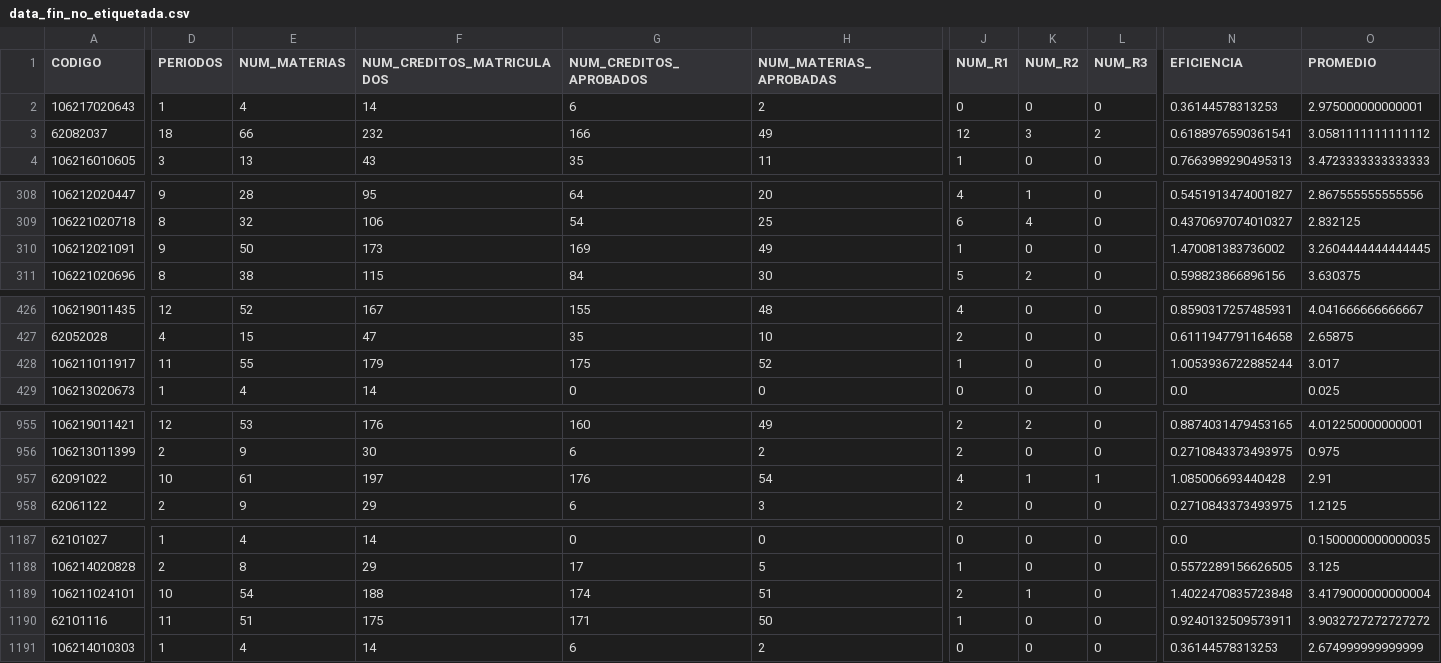
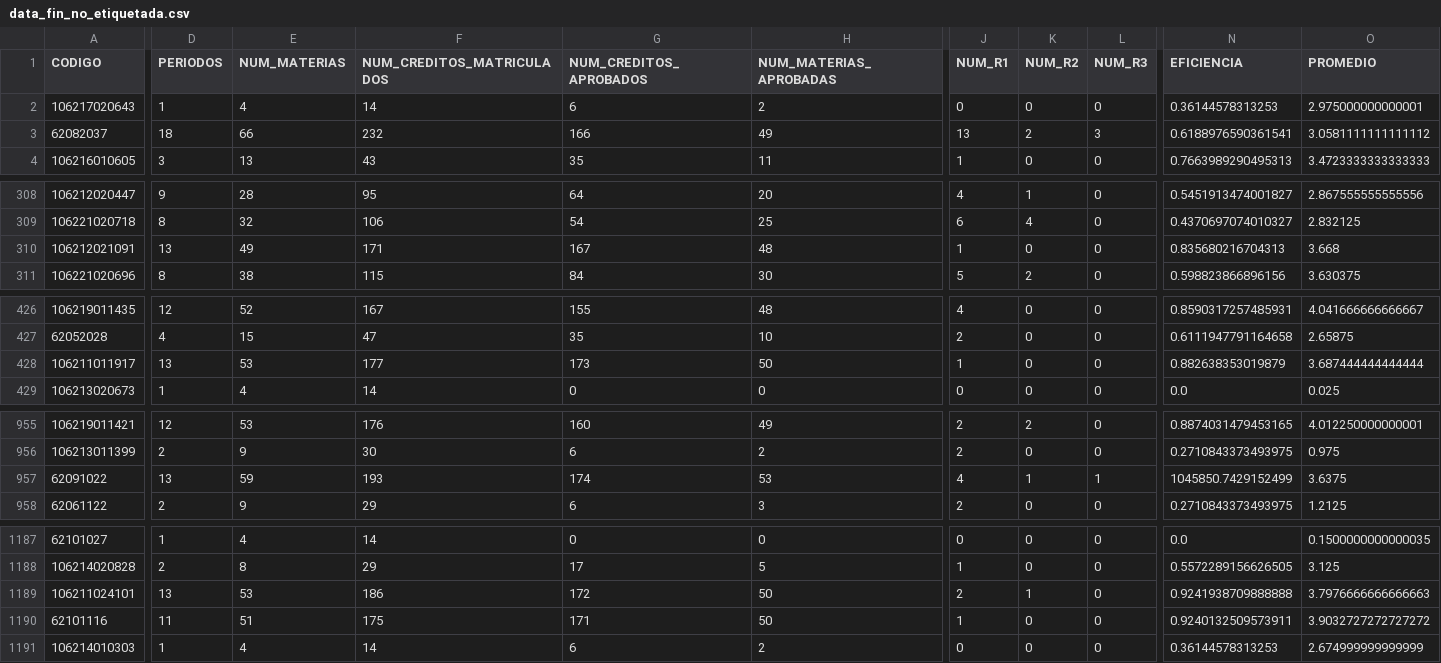
Before and after one commit to amuoz23/Desersion_Lic_Matematicas, a CSV file: data/features/data_fin_no_etiquetada.csv, drawn as a sheet; only a part is shown, gaps mark what is left out; the diff covers the shown part only; the diff names each change by its address in the sheet, - before the commit and + after, or states it on an @@ line.

```diff
--- a/data/features/data_fin_no_etiquetada.csv
+++ b/data/features/data_fin_no_etiquetada.csv
-J3 (NUM_R1): 12
+J3 (NUM_R1): 13
-K3 (NUM_R2): 3
+K3 (NUM_R2): 2
-L3 (NUM_R3): 2
+L3 (NUM_R3): 3
-D310 (PERIODOS): 9
+D310 (PERIODOS): 13
-E310 (NUM_MATERIAS): 50
+E310 (NUM_MATERIAS): 49
-F310 (NUM_CREDITOS_MATRICULADOS): 173
+F310 (NUM_CREDITOS_MATRICULADOS): 171
-G310 (NUM_CREDITOS_APROBADOS): 169
+G310 (NUM_CREDITOS_APROBADOS): 167
-H310 (NUM_MATERIAS_APROBADAS): 49
+H310 (NUM_MATERIAS_APROBADAS): 48
-N310 (EFICIENCIA): 1.470081383736002
+N310 (EFICIENCIA): 0.835680216704313
-O310 (PROMEDIO): 3.2604444444444445
+O310 (PROMEDIO): 3.668
-D428 (PERIODOS): 11
+D428 (PERIODOS): 13
-E428 (NUM_MATERIAS): 55
+E428 (NUM_MATERIAS): 53
-F428 (NUM_CREDITOS_MATRICULADOS): 179
+F428 (NUM_CREDITOS_MATRICULADOS): 177
-G428 (NUM_CREDITOS_APROBADOS): 175
+G428 (NUM_CREDITOS_APROBADOS): 173
-H428 (NUM_MATERIAS_APROBADAS): 52
+H428 (NUM_MATERIAS_APROBADAS): 50
-N428 (EFICIENCIA): 1.0053936722885244
+N428 (EFICIENCIA): 0.882638353019879
-O428 (PROMEDIO): 3.017
+O428 (PROMEDIO): 3.687444444444444
-D957 (PERIODOS): 10
+D957 (PERIODOS): 13
-E957 (NUM_MATERIAS): 61
+E957 (NUM_MATERIAS): 59
-F957 (NUM_CREDITOS_MATRICULADOS): 197
+F957 (NUM_CREDITOS_MATRICULADOS): 193
-G957 (NUM_CREDITOS_APROBADOS): 176
+G957 (NUM_CREDITOS_APROBADOS): 174
-H957 (NUM_MATERIAS_APROBADAS): 54
+H957 (NUM_MATERIAS_APROBADAS): 53
-N957 (EFICIENCIA): 1.085006693440428
+N957 (EFICIENCIA): 1045850.7429152499
-O957 (PROMEDIO): 2.91
+O957 (PROMEDIO): 3.6375
-D1189 (PERIODOS): 10
+D1189 (PERIODOS): 13
-E1189 (NUM_MATERIAS): 54
+E1189 (NUM_MATERIAS): 53
-F1189 (NUM_CREDITOS_MATRICULADOS): 188
+F1189 (NUM_CREDITOS_MATRICULADOS): 186
-G1189 (NUM_CREDITOS_APROBADOS): 174
+G1189 (NUM_CREDITOS_APROBADOS): 172
-H1189 (NUM_MATERIAS_APROBADAS): 51
+H1189 (NUM_MATERIAS_APROBADAS): 50
-N1189 (EFICIENCIA): 1.4022470835723848
+N1189 (EFICIENCIA): 0.9241938709888888
-O1189 (PROMEDIO): 3.4179000000000004
+O1189 (PROMEDIO): 3.7976666666666663
```
Also changed, not shown: 3 edited cells elsewhere in this file, data/features/bd_final_main.csv, data/features/data_fin_etiquetada_no_codificada.csv, 8 other files.
